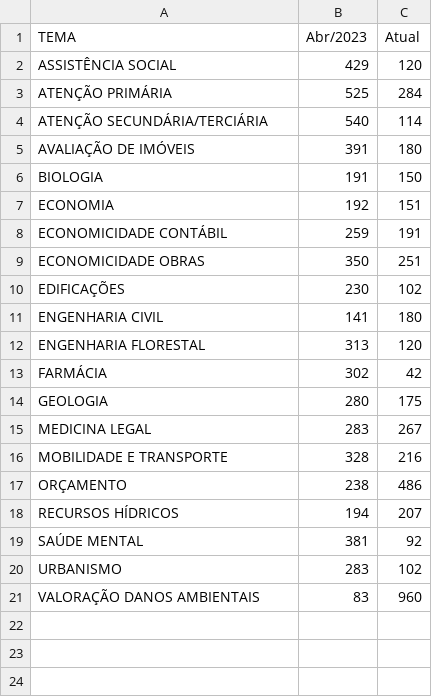
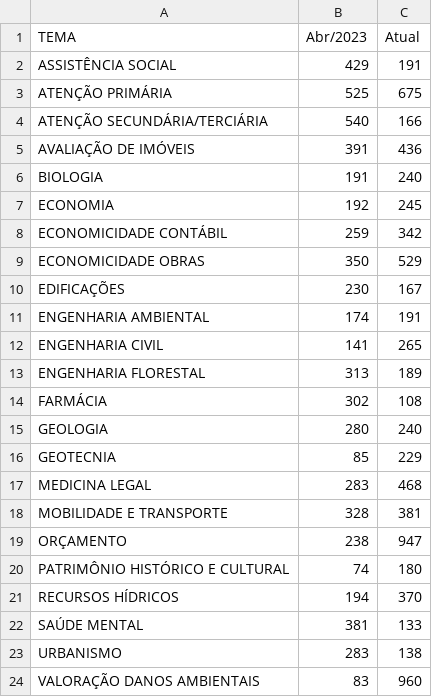
Before and after one commit to pedropaixaomprj/datawrapper-gate, a CSV file: tempo_previsto_backlog.csv, drawn as a sheet.

Commit message:
Dados de acervo atualizados

```diff
--- a/tempo_previsto_backlog.csv
+++ b/tempo_previsto_backlog.csv
@@ -1,21 +1,24 @@
 TEMA,Abr/2023,Atual
-ASSISTÊNCIA SOCIAL,429,120
-ATENÇÃO PRIMÁRIA,525,284
-ATENÇÃO SECUNDÁRIA/TERCIÁRIA,540,114
-AVALIAÇÃO DE IMÓVEIS,391,180
-BIOLOGIA,191,150
-ECONOMIA,192,151
-ECONOMICIDADE CONTÁBIL,259,191
-ECONOMICIDADE OBRAS,350,251
-EDIFICAÇÕES,230,102
-ENGENHARIA CIVIL,141,180
-ENGENHARIA FLORESTAL,313,120
-FARMÁCIA,302,42
-GEOLOGIA,280,175
-MEDICINA LEGAL,283,267
-MOBILIDADE E TRANSPORTE,328,216
-ORÇAMENTO,238,486
-RECURSOS HÍDRICOS,194,207
-SAÚDE MENTAL,381,92
-URBANISMO,283,102
+ASSISTÊNCIA SOCIAL,429,191
+ATENÇÃO PRIMÁRIA,525,675
+ATENÇÃO SECUNDÁRIA/TERCIÁRIA,540,166
+AVALIAÇÃO DE IMÓVEIS,391,436
+BIOLOGIA,191,240
+ECONOMIA,192,245
+ECONOMICIDADE CONTÁBIL,259,342
+ECONOMICIDADE OBRAS,350,529
+EDIFICAÇÕES,230,167
+ENGENHARIA AMBIENTAL,174,191
+ENGENHARIA CIVIL,141,265
+ENGENHARIA FLORESTAL,313,189
+FARMÁCIA,302,108
+GEOLOGIA,280,240
+GEOTECNIA,85,229
+MEDICINA LEGAL,283,468
+MOBILIDADE E TRANSPORTE,328,381
+ORÇAMENTO,238,947
+PATRIMÔNIO HISTÓRICO E CULTURAL,74,180
+RECURSOS HÍDRICOS,194,370
+SAÚDE MENTAL,381,133
+URBANISMO,283,138
 VALORAÇÃO DANOS AMBIENTAIS,83,960
```
